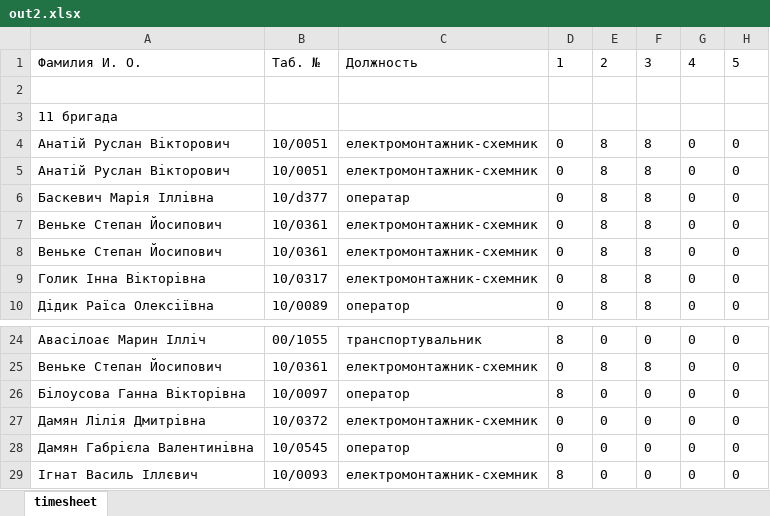
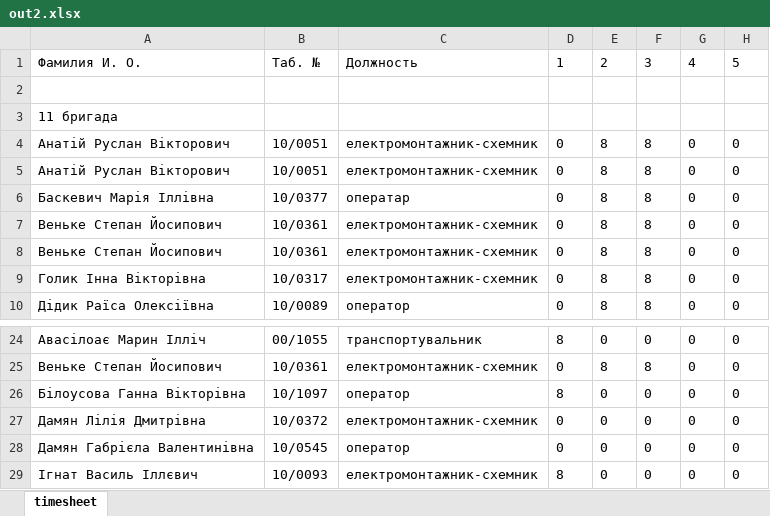
Before and after one commit to dimkas71/timetable-transforming, an Excel workbook: src/files/out2.xlsx, sheet timesheet, drawn as a sheet; only a part is shown, gaps mark what is left out; values as stored, in another font and other column widths than the file's, no borders; the diff names each change by its address in the sheet, - before the commit and + after, or states it on an @@ line.

```diff
--- a/src/files/out2.xlsx (sheet timesheet)
+++ b/src/files/out2.xlsx (sheet timesheet)
-B6: 10/d377
+B6: 10/0377
-B26: 10/0097
+B26: 10/1097
```
Also changed, not shown: 1 other file.
